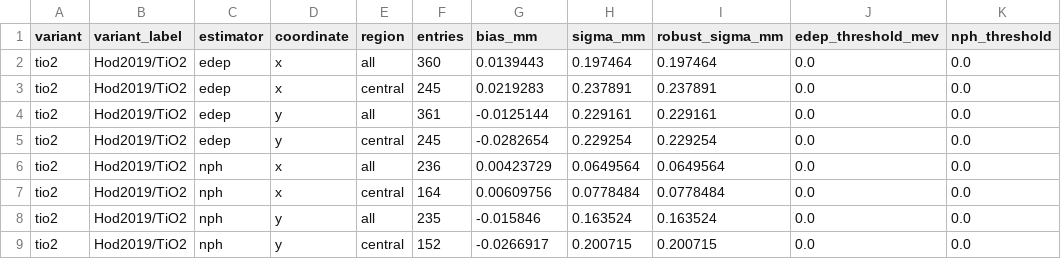
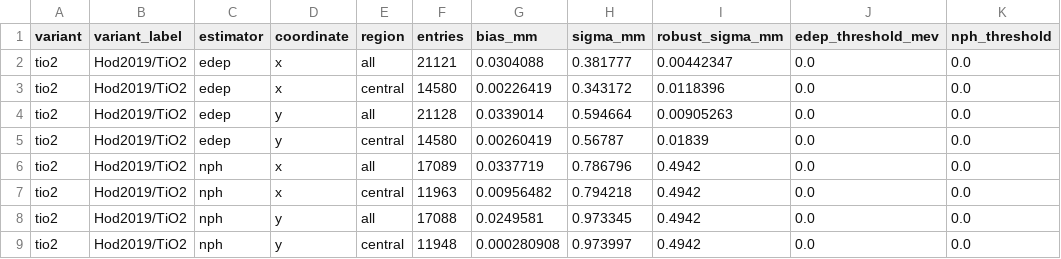
Before and after one commit to dowiyogo/hodoscope, a CSV file: diagnostics/instrument_response/tables/spatial_resolution_summary.csv, drawn as a sheet; only a part is shown; the diff covers the shown part only.

```diff
--- a/diagnostics/instrument_response/tables/spatial_resolution_summary.csv
+++ b/diagnostics/instrument_response/tables/spatial_resolution_summary.csv
@@ -1,9 +1,9 @@
 variant,variant_label,estimator,coordinate,region,entries,bias_mm,sigma_mm,robust_sigma_mm,edep_threshold_mev,nph_threshold
-tio2,Hod2019/TiO2,edep,x,all,360,0.0139443,0.197464,0.197464,0.0,0.0
-tio2,Hod2019/TiO2,edep,x,central,245,0.0219283,0.237891,0.237891,0.0,0.0
-tio2,Hod2019/TiO2,edep,y,all,361,-0.0125144,0.229161,0.229161,0.0,0.0
-tio2,Hod2019/TiO2,edep,y,central,245,-0.0282654,0.229254,0.229254,0.0,0.0
-tio2,Hod2019/TiO2,nph,x,all,236,0.00423729,0.0649564,0.0649564,0.0,0.0
-tio2,Hod2019/TiO2,nph,x,central,164,0.00609756,0.0778484,0.0778484,0.0,0.0
-tio2,Hod2019/TiO2,nph,y,all,235,-0.015846,0.163524,0.163524,0.0,0.0
-tio2,Hod2019/TiO2,nph,y,central,152,-0.0266917,0.200715,0.200715,0.0,0.0
+tio2,Hod2019/TiO2,edep,x,all,21121,0.0304088,0.381777,0.00442347,0.0,0.0
+tio2,Hod2019/TiO2,edep,x,central,14580,0.00226419,0.343172,0.0118396,0.0,0.0
+tio2,Hod2019/TiO2,edep,y,all,21128,0.0339014,0.594664,0.00905263,0.0,0.0
+tio2,Hod2019/TiO2,edep,y,central,14580,0.00260419,0.56787,0.01839,0.0,0.0
+tio2,Hod2019/TiO2,nph,x,all,17089,0.0337719,0.786796,0.4942,0.0,0.0
+tio2,Hod2019/TiO2,nph,x,central,11963,0.00956482,0.794218,0.4942,0.0,0.0
+tio2,Hod2019/TiO2,nph,y,all,17088,0.0249581,0.973345,0.4942,0.0,0.0
+tio2,Hod2019/TiO2,nph,y,central,11948,0.000280908,0.973997,0.4942,0.0,0.0
```
Also changed, not shown: 32 edited cells elsewhere in this file, diagnostics/instrument_response/tables/accepted_muon_rate_estimate.csv, diagnostics/instrument_response/tables/angular_acceptance_effective_tio2.csv, 15 other files.
